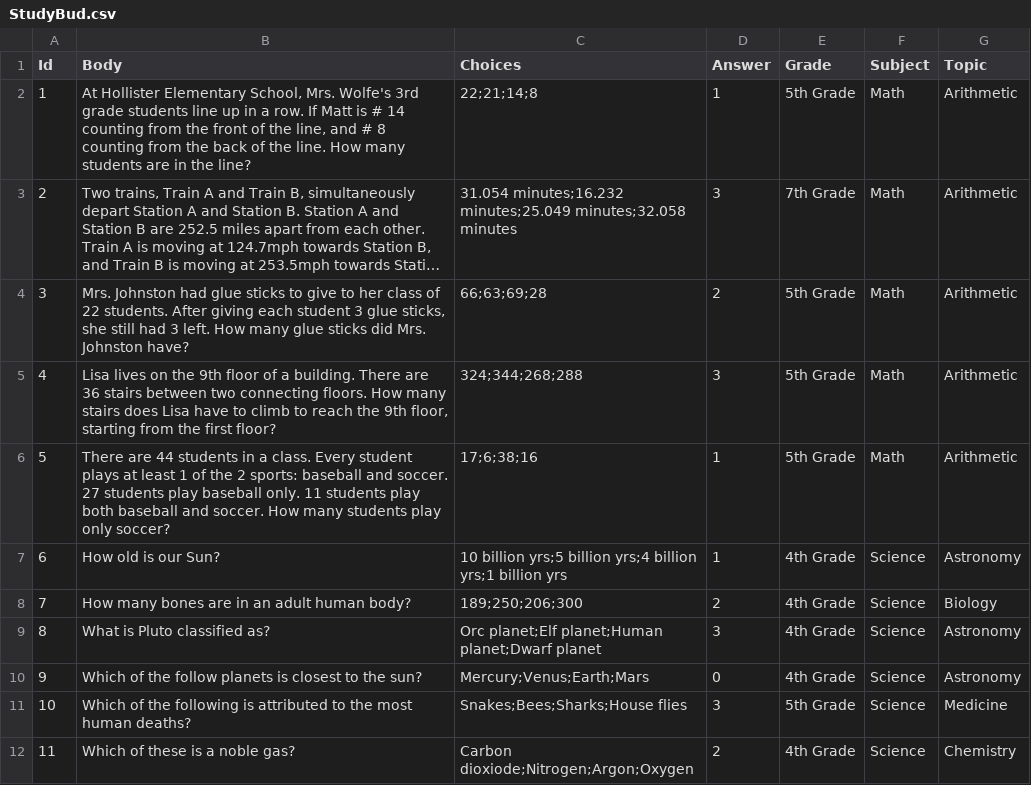
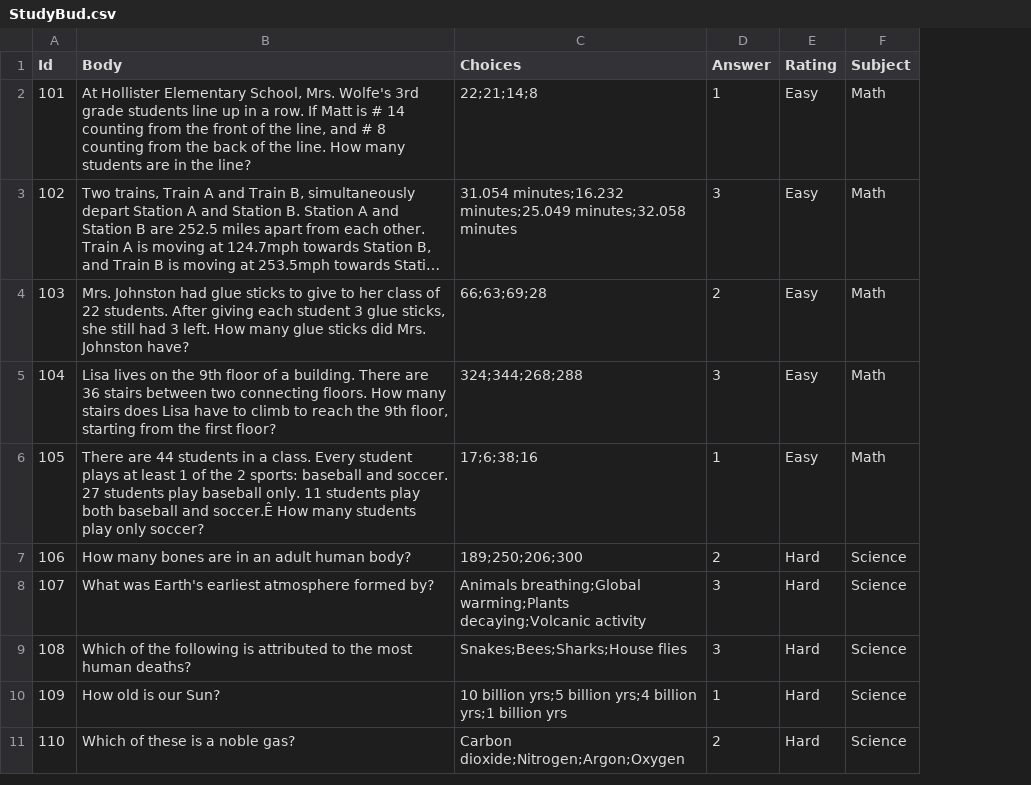
Before and after one commit to mttwc/StudyBud, a CSV file: StudyBud/Persistence/StudyBud.csv, drawn as a sheet; long unchanged cells end in …; removed rows and columns are numbered as before the commit, all else as after; the diff names each change by its address in the sheet, - before the commit and + after, or states it on an @@ line.

Commit message:
Fix mispelled question

```diff
--- a/StudyBud/Persistence/StudyBud.csv
+++ b/StudyBud/Persistence/StudyBud.csv
-column E (Grade), rows 2-7: 5th Grade | 7th Grade | 5th Grade | 5th Grade | 5th Grade | 4th Grade; row 12: 4th Grade
+column E (Rating), rows 2-6: all Easy; rows 10-11: Hard | Hard
-column G (Topic), rows 2-7: Arithmetic | Arithmetic | Arithmetic | Arithmetic | Arithmetic | Astronomy; row 12: Chemistry
@@ column A (Id) renumbered from row 2 down @@
-B6 (Body): …baseball and soccer. How many…
+B6 (Body): …baseball and soccer.Ê How many…
@@ row 8 moved to row 7: 106 @@
+row 8: 107 | What was Earth's earliest atmosphere formed by? | Animals breathing;Global warming;Plants decaying;Volcanic activity | 3 | Hard | Science
@@ row 11 moved to row 9: 108 @@
-row 9: 8 | What is Pluto classified as? | Orc planet;Elf planet;Human planet;Dwarf planet | 3 | 4th Grade | Science | Astronomy
-row 10: 9 | Which of the follow planets is closest to the sun? | Mercury;Venus;Earth;Mars | 0 | 4th Grade | Science | Astronomy
-C11 (Choices): Carbon dioxiode;Nitrogen;Argon;Oxygen
+C11 (Choices): Carbon dioxide;Nitrogen;Argon;Oxygen
```
